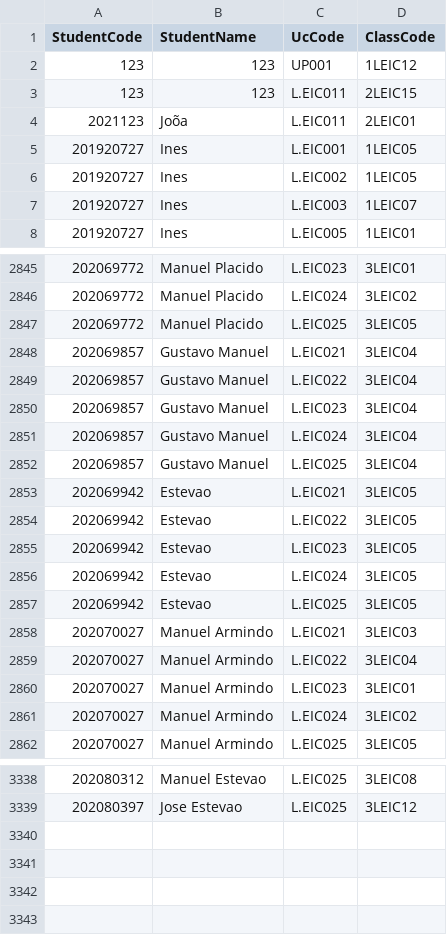
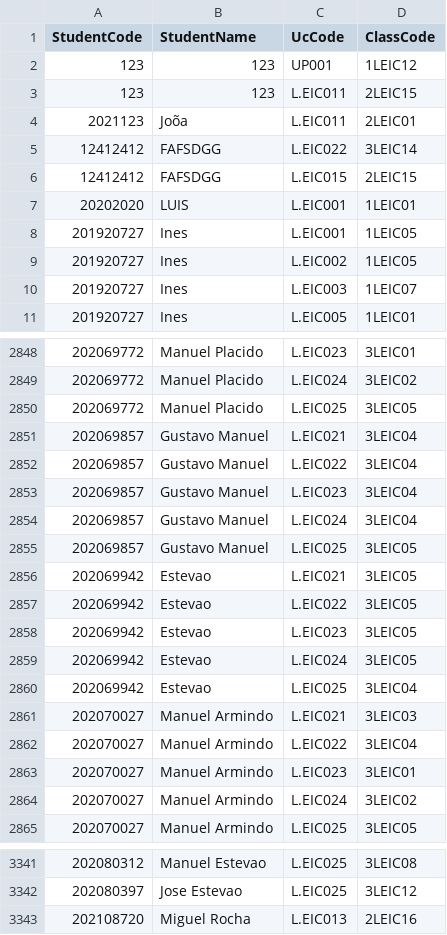
Before and after one commit to lfsjesus/Gestao-de-Horarios-AED, a CSV file: Data/students_classes.csv, drawn as a sheet; only a part is shown, gaps mark what is left out.

```diff
--- a/Data/students_classes.csv
+++ b/Data/students_classes.csv
@@ -4,2 +4,5 @@ StudentCode,StudentName,UcCode,ClassCode
 2021123,Joõa,L.EIC011,2LEIC01
+12412412,FAFSDGG,L.EIC022,3LEIC14
+12412412,FAFSDGG,L.EIC015,2LEIC15
+20202020,LUIS,L.EIC001,1LEIC01
 201920727,Ines,L.EIC001,1LEIC05
@@ -2851,3 +2854,3 @@ StudentCode,StudentName,UcCode,ClassCode
 202069857,Gustavo Manuel,L.EIC024,3LEIC04
-202069857,Gustavo Manuel,L.EIC025,3LEIC04
+202069857,Gustavo Manuel,L.EIC025,3LEIC05
 202069942,Estevao,L.EIC021,3LEIC05
@@ -2856,3 +2859,3 @@ StudentCode,StudentName,UcCode,ClassCode
 202069942,Estevao,L.EIC024,3LEIC05
-202069942,Estevao,L.EIC025,3LEIC05
+202069942,Estevao,L.EIC025,3LEIC04
 202070027,Manuel Armindo,L.EIC021,3LEIC03
@@ -3339 +3342,2 @@ StudentCode,StudentName,UcCode,ClassCode
 202080397,Jose Estevao,L.EIC025,3LEIC12
+202108720,Miguel Rocha,L.EIC013,2LEIC16
```
Also changed, not shown: 3 other files.
